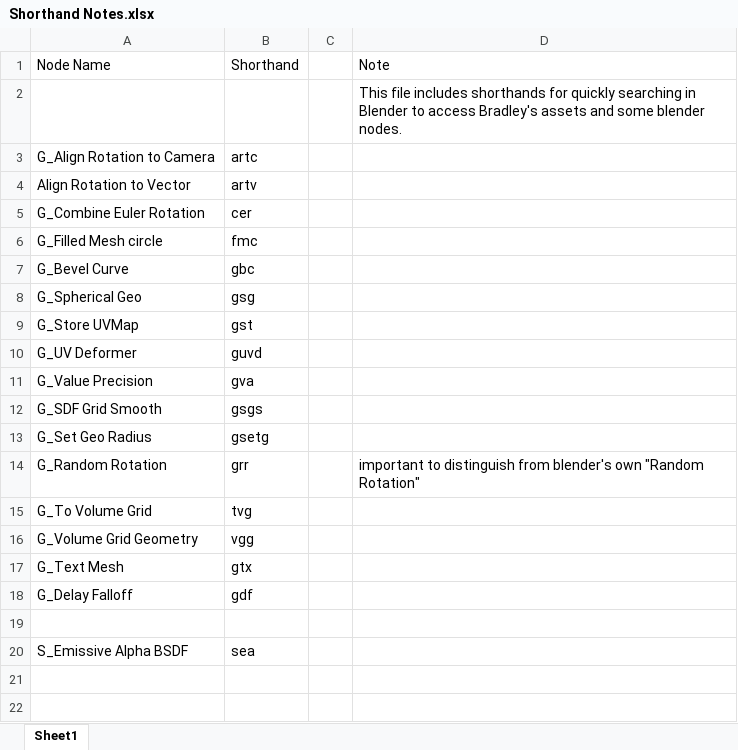
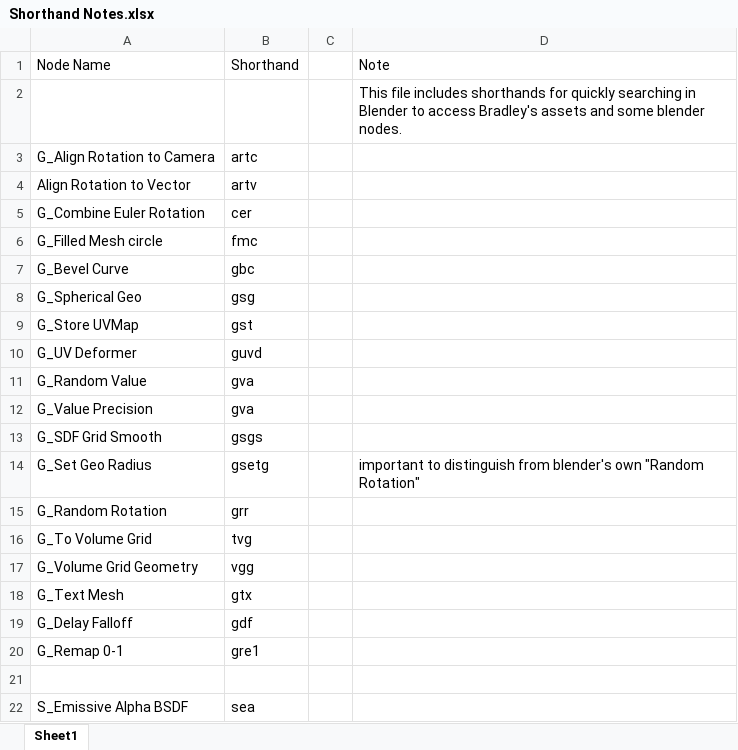
Before and after one commit to Gerstmann-Bradley/Mograph-Presets-of-Geometry-Nodes, an Excel workbook: Shorthand Notes.xlsx, sheet Sheet1, drawn as a sheet; values as stored, in another font and other column widths than the file's, no borders; addresses are those after the commit; the diff names each change by its address in the sheet, - before the commit and + after, or states it on an @@ line.

```diff
--- a/Shorthand Notes.xlsx (sheet Sheet1)
+++ b/Shorthand Notes.xlsx (sheet Sheet1)
+row 11: G_Random Value | gva
-D14: (empty)
+D14: important to distinguish from blender's own "Random Rotation"
-D15: important to distinguish from blender's own "Random Rotation"
+D15: (empty)
+row 20: G_Remap 0-1 | gre1
```
Also changed, not shown: 5 other files.
